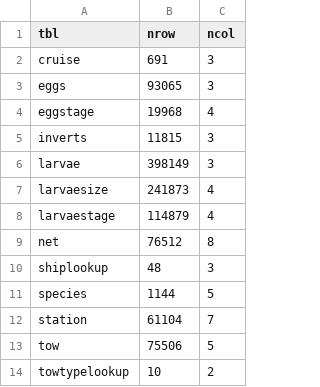
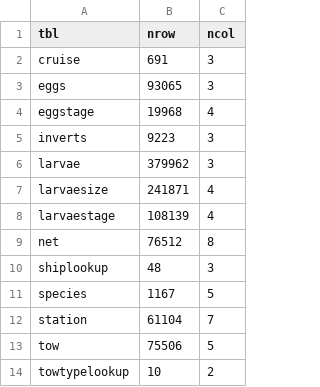
Before and after one commit to CalCOFI/workflows, a CSV file: metadata/swfsc/ichthyo/tbls_raw.csv, drawn as a sheet.

```diff
--- a/metadata/swfsc/ichthyo/tbls_raw.csv
+++ b/metadata/swfsc/ichthyo/tbls_raw.csv
@@ -4,9 +4,9 @@ eggs,93065,3
 eggstage,19968,4
-inverts,11815,3
-larvae,398149,3
-larvaesize,241873,4
-larvaestage,114879,4
+inverts,9223,3
+larvae,379962,3
+larvaesize,241871,4
+larvaestage,108139,4
 net,76512,8
 shiplookup,48,3
-species,1144,5
+species,1167,5
 station,61104,7
```
Also changed, not shown: metadata/swfsc/ichthyo/flds_raw.csv, metadata/swfsc/ichthyo/flds_redefine.csv, 1 other file.
